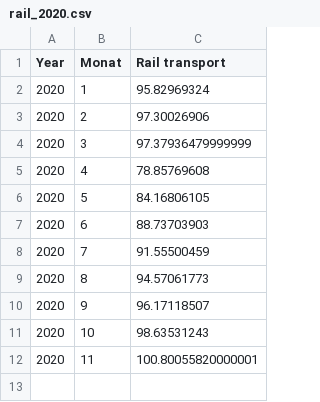
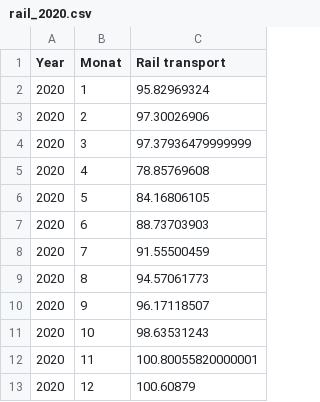
Before and after one commit to Ajexsen/ecovid, a CSV file: data/transport/rail/rail_2020.csv, drawn as a sheet.

```diff
--- a/data/transport/rail/rail_2020.csv
+++ b/data/transport/rail/rail_2020.csv
@@ -12 +12,2 @@ Year,Monat,Rail transport
 2020,11,100.80055820000001
+2020,12,100.60879
```
Also changed, not shown: data/econ/raw_data/foreign-trade-total.csv, data/transport/air/air_2020.csv, 11 other files.
